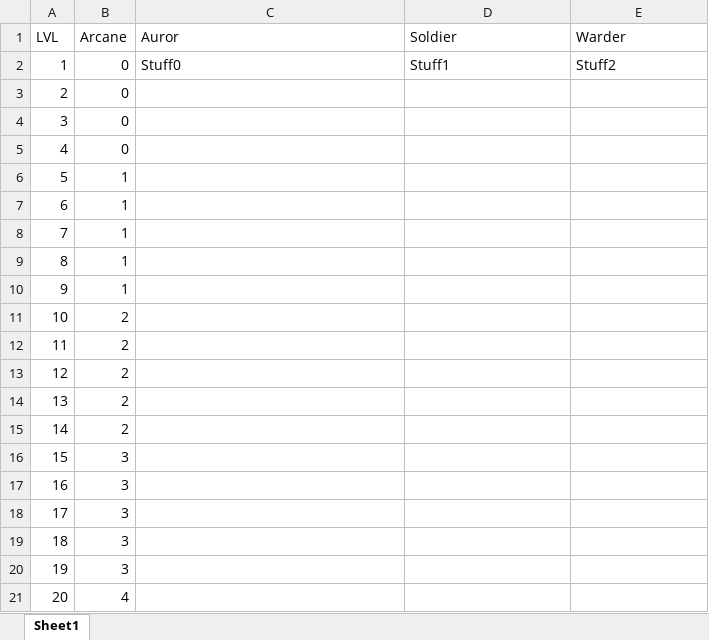
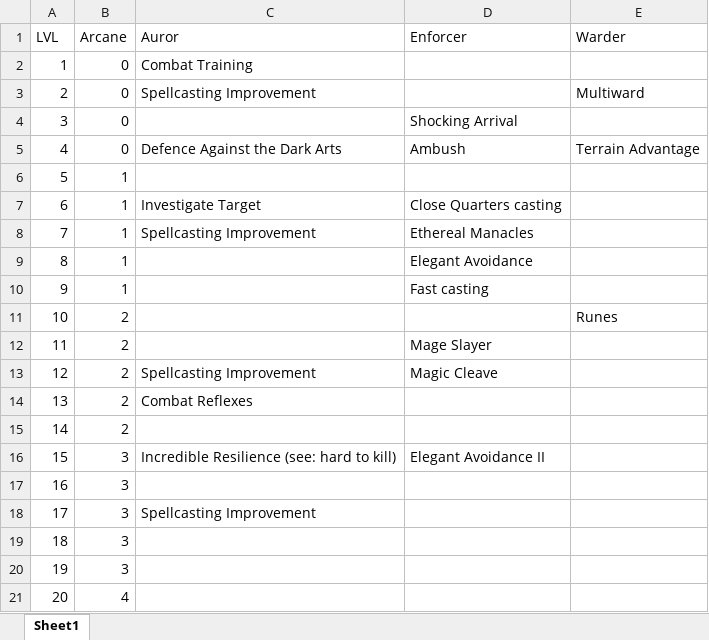
Before and after one commit to DrFraserGovil/HPRPG, an Excel workbook: CoreRulebook/Data/Archetypes/Auror.xlsx, sheet Sheet1, drawn as a sheet; values as stored, in another font and other column widths than the file's, no borders; the diff names each change by its address in the sheet, - before the commit and + after, or states it on an @@ line.

Commit message:
Auror started

```diff
--- a/CoreRulebook/Data/Archetypes/Auror.xlsx (sheet Sheet1)
+++ b/CoreRulebook/Data/Archetypes/Auror.xlsx (sheet Sheet1)
-D1: Soldier
+D1: Enforcer
-C2 (Auror): Stuff0
+C2 (Auror): Combat Training
-D2 (Enforcer): Stuff1
+D2 (Enforcer): (empty)
-E2 (Warder): Stuff2
+E2 (Warder): (empty)
-C3 (Auror): (empty)
+C3 (Auror): Spellcasting Improvement
-E3 (Warder): (empty)
+E3 (Warder): Multiward
-D4 (Enforcer): (empty)
+D4 (Enforcer): Shocking Arrival
-C5 (Auror): (empty)
+C5 (Auror): Defence Against the Dark Arts
-D5 (Enforcer): (empty)
+D5 (Enforcer): Ambush
-E5 (Warder): (empty)
+E5 (Warder): Terrain Advantage
-C7 (Auror): (empty)
+C7 (Auror): Investigate Target
-D7 (Enforcer): (empty)
+D7 (Enforcer): Close Quarters casting
-C8 (Auror): (empty)
+C8 (Auror): Spellcasting Improvement
-D8 (Enforcer): (empty)
+D8 (Enforcer): Ethereal Manacles
-D9 (Enforcer): (empty)
+D9 (Enforcer): Elegant Avoidance
-D10 (Enforcer): (empty)
+D10 (Enforcer): Fast casting
-E11 (Warder): (empty)
+E11 (Warder): Runes
-D12 (Enforcer): (empty)
+D12 (Enforcer): Mage Slayer
-C13 (Auror): (empty)
+C13 (Auror): Spellcasting Improvement
-D13 (Enforcer): (empty)
+D13 (Enforcer): Magic Cleave
-C14 (Auror): (empty)
+C14 (Auror): Combat Reflexes
-C16 (Auror): (empty)
+C16 (Auror): Incredible Resilience (see: hard to kill)
-D16 (Enforcer): (empty)
+D16 (Enforcer): Elegant Avoidance II
-C18 (Auror): (empty)
+C18 (Auror): Spellcasting Improvement
```
Also changed, not shown: 4 other files.
